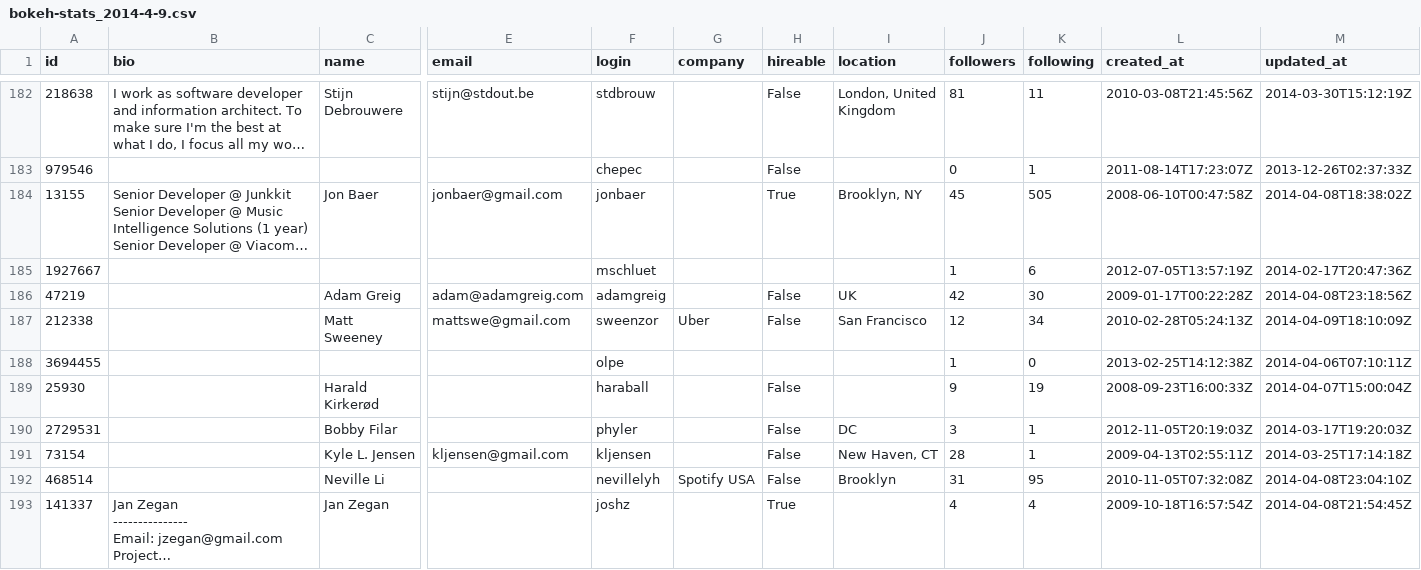
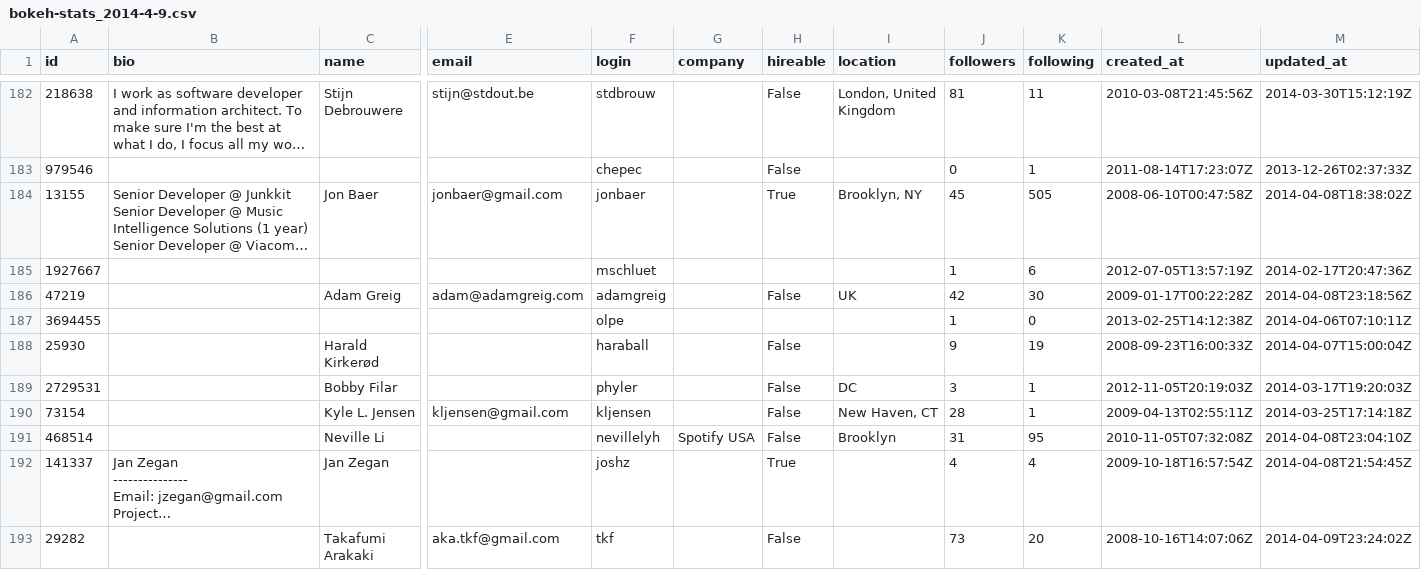
Before and after one commit to kdodia/bokeh-stats, a CSV file: data/bokeh-stats_2014-4-9.csv, drawn as a sheet; only a part is shown, gaps mark what is left out; the shorter side is filled out with more unchanged rows; long unchanged cells end in …; rows hold the shown columns only; the diff names each change by its address in the sheet, - before the commit and + after, or states it on an @@ line.

Commit message:
Update bokeh-stats_2014-4-9.csv
Remove my name and email. Thanks!

```diff
--- a/data/bokeh-stats_2014-4-9.csv
+++ b/data/bokeh-stats_2014-4-9.csv
-row 187: 212338 |  | Matt Sweeney | mattswe@gmail.com | sweenzor | Uber | False | San Francisco | 12 | 34 | 2010-02-28T05:24:13Z | 2014-04-09T18:10:09Z
```
